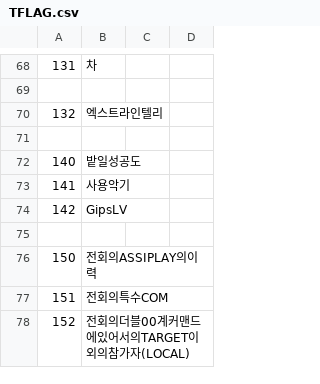
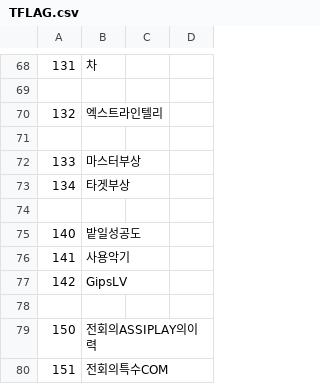
Before and after one commit to keisiki/TWKR-Textbung, a CSV file: CSV/TFLAG.csv, drawn as a sheet; only a part is shown, gaps mark what is left out; the shorter side is filled out with more unchanged rows; the diff names each change by its address in the sheet, - before the commit and + after, or states it on an @@ line.

```diff
--- a/CSV/TFLAG.csv
+++ b/CSV/TFLAG.csv
+row 72: 133 | 마스터부상
+row 73: 134 | 타겟부상
+row 74: (empty)
```
Also changed, not shown: CSV/TCVAR.csv, 5 other files.
